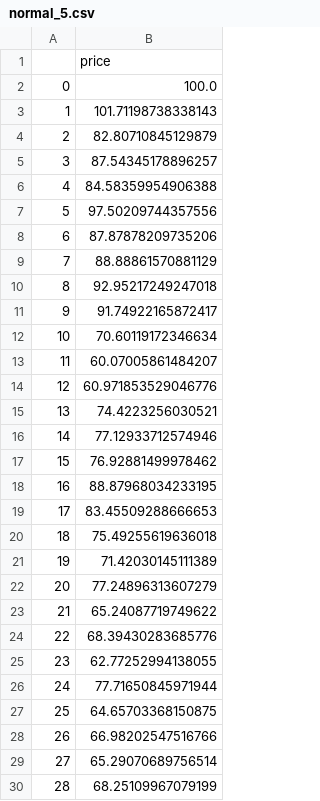
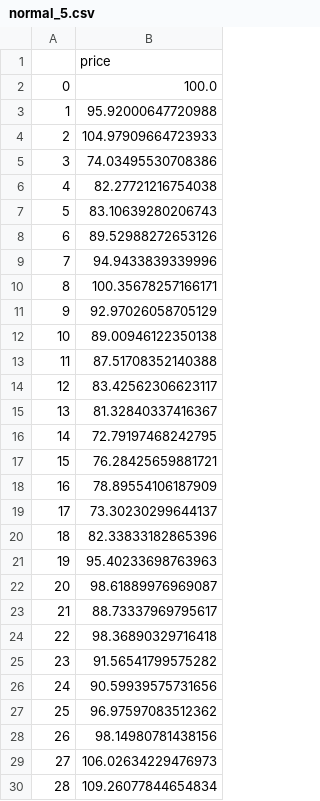
Before and after one commit to flindt/portaPrince, a CSV file: portaPrince/tddSrc/data/random/normal_5.csv, drawn as a sheet; only a part is shown; the diff covers the shown part only.

```diff
--- a/portaPrince/tddSrc/data/random/normal_5.csv
+++ b/portaPrince/tddSrc/data/random/normal_5.csv
@@ -2,29 +2,29 @@
 0	100.0
-1	101.71198738338143
-2	82.80710845129879
-3	87.54345178896257
-4	84.58359954906388
-5	97.50209744357556
-6	87.87878209735206
-7	88.88861570881129
-8	92.95217249247018
-9	91.74922165872417
-10	70.60119172346634
-11	60.07005861484207
-12	60.971853529046776
-13	74.4223256030521
-14	77.12933712574946
-15	76.92881499978462
-16	88.87968034233195
-17	83.45509288666653
-18	75.49255619636018
-19	71.42030145111389
-20	77.24896313607279
-21	65.24087719749622
-22	68.39430283685776
-23	62.77252994138055
-24	77.71650845971944
-25	64.65703368150875
-26	66.98202547516766
-27	65.29070689756514
-28	68.25109967079199
+1	95.92000647720988
+2	104.97909664723933
+3	74.03495530708386
+4	82.27721216754038
+5	83.10639280206743
+6	89.52988272653126
+7	94.9433839339996
+8	100.35678257166171
+9	92.97026058705129
+10	89.00946122350138
+11	87.51708352140388
+12	83.42562306623117
+13	81.32840337416367
+14	72.79197468242795
+15	76.28425659881721
+16	78.89554106187909
+17	73.30230299644137
+18	82.33833182865396
+19	95.40233698763963
+20	98.61889976969087
+21	88.73337969795617
+22	98.36890329716418
+23	91.56541799575282
+24	90.59939575731656
+25	96.97597083512362
+26	98.14980781438156
+27	106.02634229476973
+28	109.26077844654834
```
Also changed, not shown: 71 edited cells elsewhere in this file, portaPrince/tddSrc/data/random/normal_0.csv, portaPrince/tddSrc/data/random/normal_1.csv, 10 other files.
